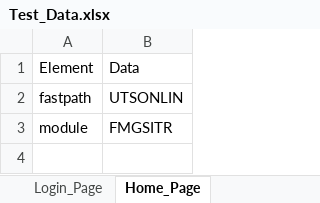
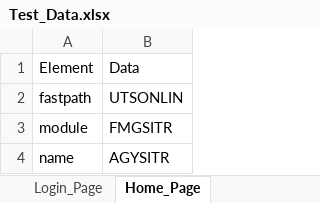
Before and after one commit to soumyajyoti-mandal/eclipseproject, an Excel workbook: GitProject2/src/Test_Data.xlsx, sheet Home_Page, drawn as a sheet; values as stored, in another font and other column widths than the file's, no borders; the diff names each change by its address in the sheet, - before the commit and + after, or states it on an @@ line.

Commit message:
updated home page of test data sheet

```diff
--- a/GitProject2/src/Test_Data.xlsx (sheet Home_Page)
+++ b/GitProject2/src/Test_Data.xlsx (sheet Home_Page)
+row 4: name | AGYSITR
```
